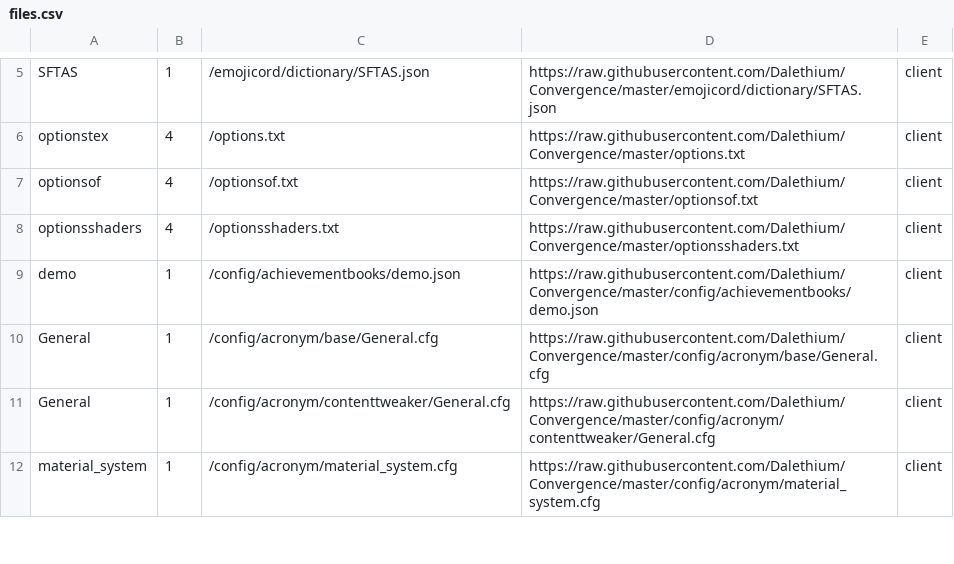
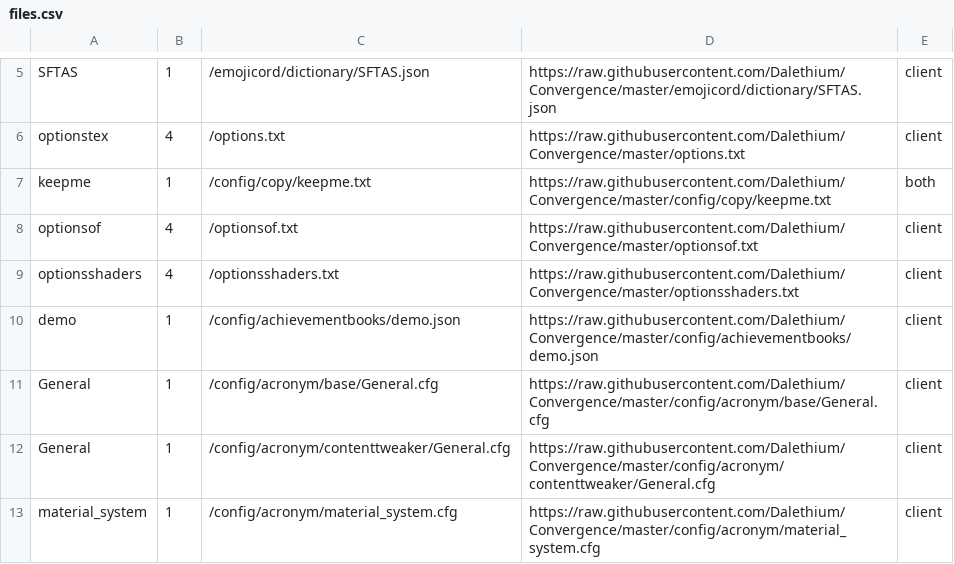
Before and after one commit to Dalethium/Convergence, a CSV file: files.csv, drawn as a sheet; only a part is shown, gaps mark what is left out.

```diff
--- a/files.csv
+++ b/files.csv
@@ -6,2 +6,3 @@ SFTAS,1,/emojicord/dictionary/SFTAS.json,https://raw.githubusercontent.com/Dalet
 optionstex,4,/options.txt,https://raw.githubusercontent.com/Dalethium/Convergence/master/options.txt,client
+keepme,1,/config/copy/keepme.txt,https://raw.githubusercontent.com/Dalethium/Convergence/master/config/copy/keepme.txt,both
 optionsof,4,/optionsof.txt,https://raw.githubusercontent.com/Dalethium/Convergence/master/optionsof.txt,client
```
Also changed, not shown: mods.csv, 6 other files.
